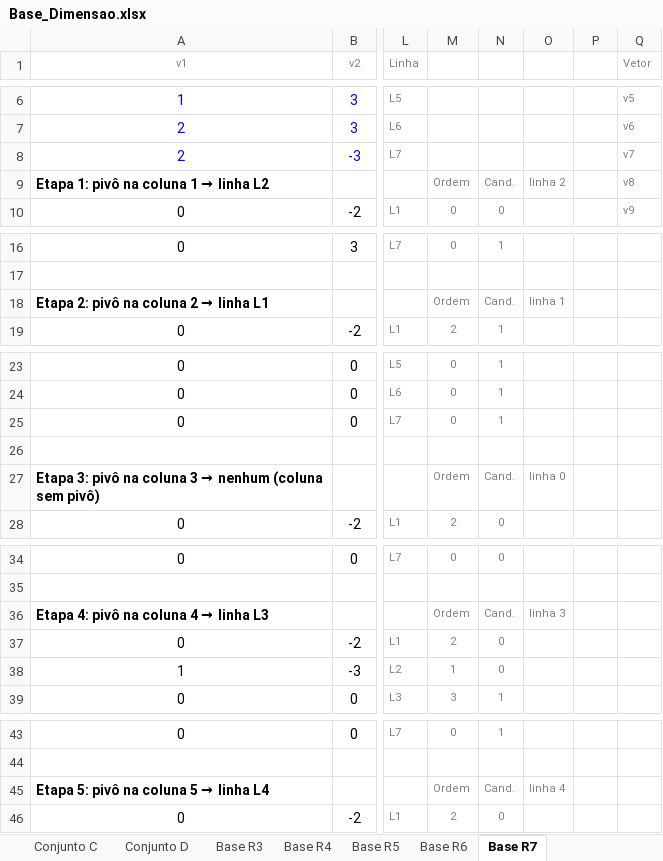
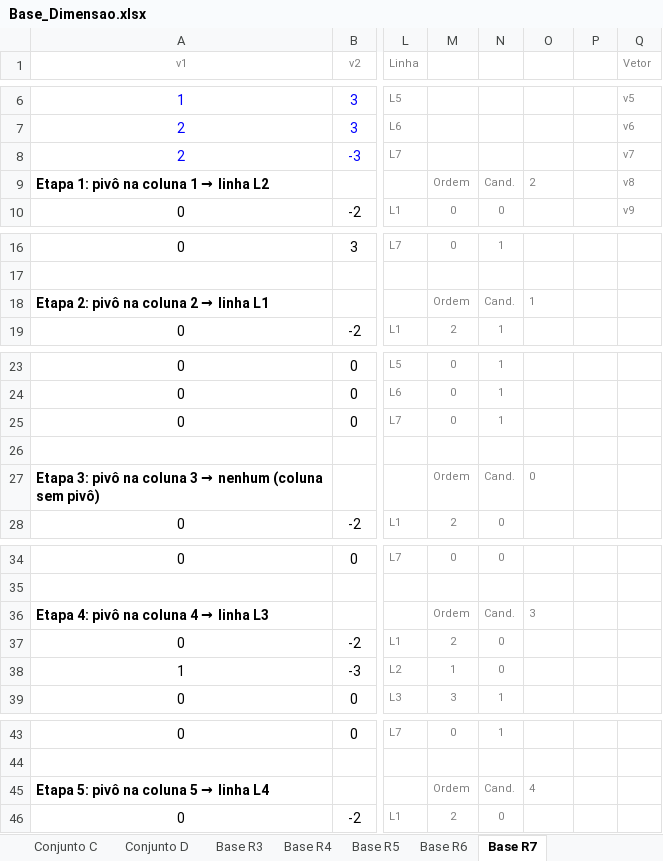
Before and after one commit to Kdu13/fatec, an Excel workbook: terceiroSemestre/algebraLinear/Base_Dimensao.xlsx, sheet Base R7, drawn as a sheet; only a part is shown, gaps mark what is left out; values as stored, in another font and other column widths than the file's, no borders; the diff covers the shown part only; the diff names each change by its address in the sheet, - before the commit and + after, or states it on an @@ line.

```diff
--- a/terceiroSemestre/algebraLinear/Base_Dimensao.xlsx (sheet Base R7)
+++ b/terceiroSemestre/algebraLinear/Base_Dimensao.xlsx (sheet Base R7)
-O9: linha 2
+O9: 2
-O18: linha 1
+O18: 1
-O27: linha 0
+O27: 0
-O36: linha 3
+O36: 3
-O45: linha 4
+O45: 4
```
Also changed, not shown: 6 edited cells elsewhere in this sheet, sheet Base R6, sheet Base R5, sheet Base R4, sheet Base R3, terceiroSemestre/algebraLinear/ESCALONAMENTO_4x3.xlsx, terceiroSemestre/algebraLinear/escalonamentos_recuperacao.xlsx, 3 other files.
